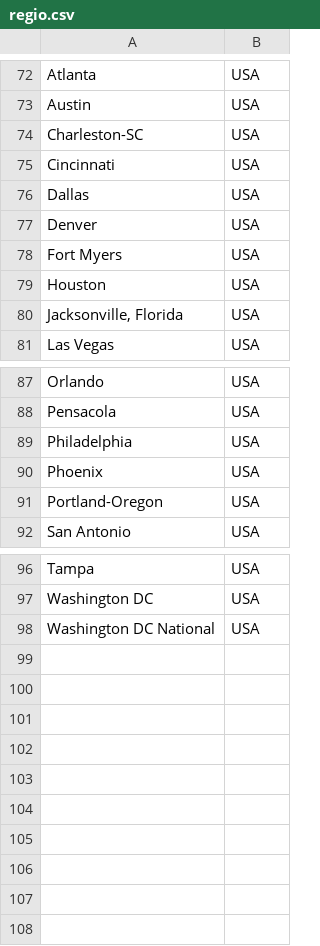
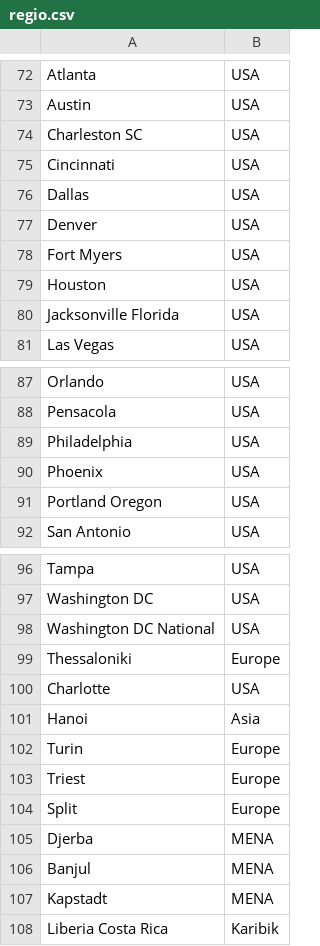
Before and after one commit to alexanu/Python_Trading_Snippets, a CSV file: regio.csv, drawn as a sheet; only a part is shown, gaps mark what is left out.

```diff
--- a/regio.csv
+++ b/regio.csv
@@ -73,3 +73,3 @@ Atlanta;USA
 Austin;USA
-Charleston-SC;USA
+Charleston SC;USA
 Cincinnati;USA
@@ -79,3 +79,3 @@ Fort Myers;USA
 Houston;USA
-Jacksonville, Florida;USA
+Jacksonville Florida;USA
 Las Vegas;USA
@@ -90,3 +90,3 @@ Philadelphia;USA
 Phoenix;USA
-Portland-Oregon;USA
+Portland Oregon;USA
 San Antonio;USA
@@ -98 +98,11 @@ Washington DC;USA
 Washington DC National;USA
+Thessaloniki;Europe
+Charlotte;USA
+Hanoi;Asia
+Turin;Europe
+Triest;Europe
+Split;Europe
+Djerba;MENA
+Banjul;MENA
+Kapstadt;MENA
+Liberia Costa Rica;Karibik
```
Also changed, not shown: 2 other files.
